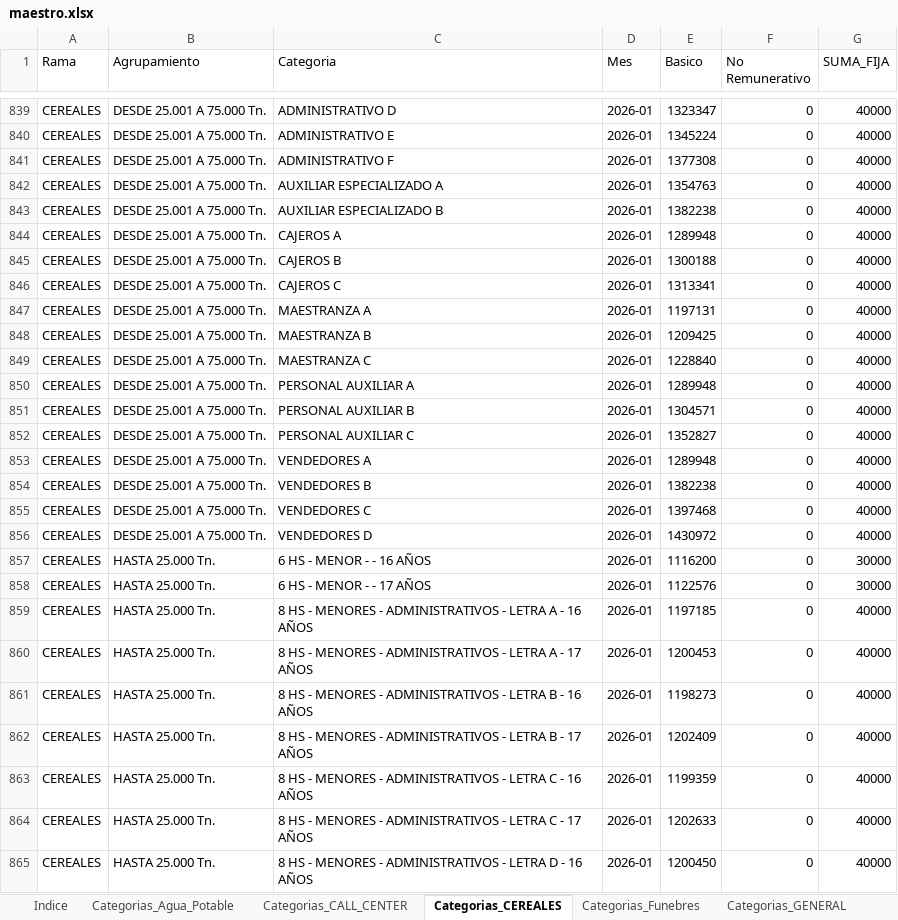
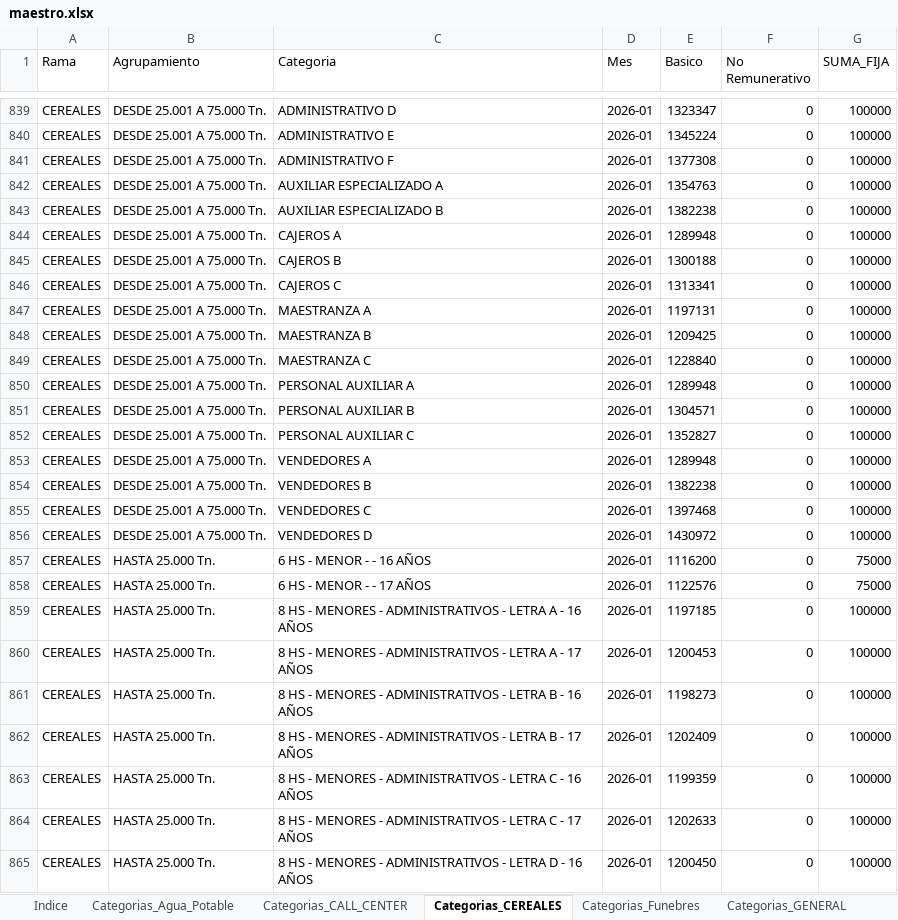
Before and after one commit to cesarwroa/motor-sueldos-faecys, an Excel workbook: maestro.xlsx, sheet Categorias_CEREALES, drawn as a sheet; only a part is shown, gaps mark what is left out; values as stored, in another font and other column widths than the file's, no borders; the diff covers the shown part only; the diff names each change by its address in the sheet, - before the commit and + after, or states it on an @@ line.

```diff
--- a/maestro.xlsx (sheet Categorias_CEREALES)
+++ b/maestro.xlsx (sheet Categorias_CEREALES)
-G839:G856 (SUMA_FIJA): 40000
+G839:G856 (SUMA_FIJA): 100000
-G857:G858 (SUMA_FIJA): 30000
+G857:G858 (SUMA_FIJA): 75000
-G859:G865 (SUMA_FIJA): 40000
+G859:G865 (SUMA_FIJA): 100000
```
Also changed, not shown: 125 added rows and 354 edited cells elsewhere in this sheet, sheet Categorias_TURISMO, 4 other files.
